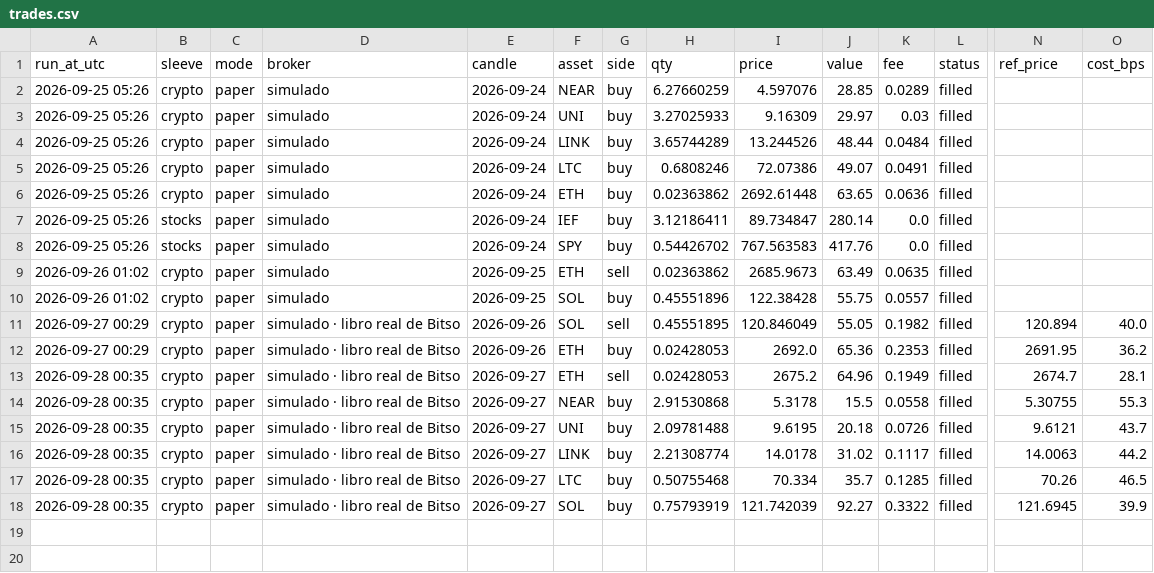
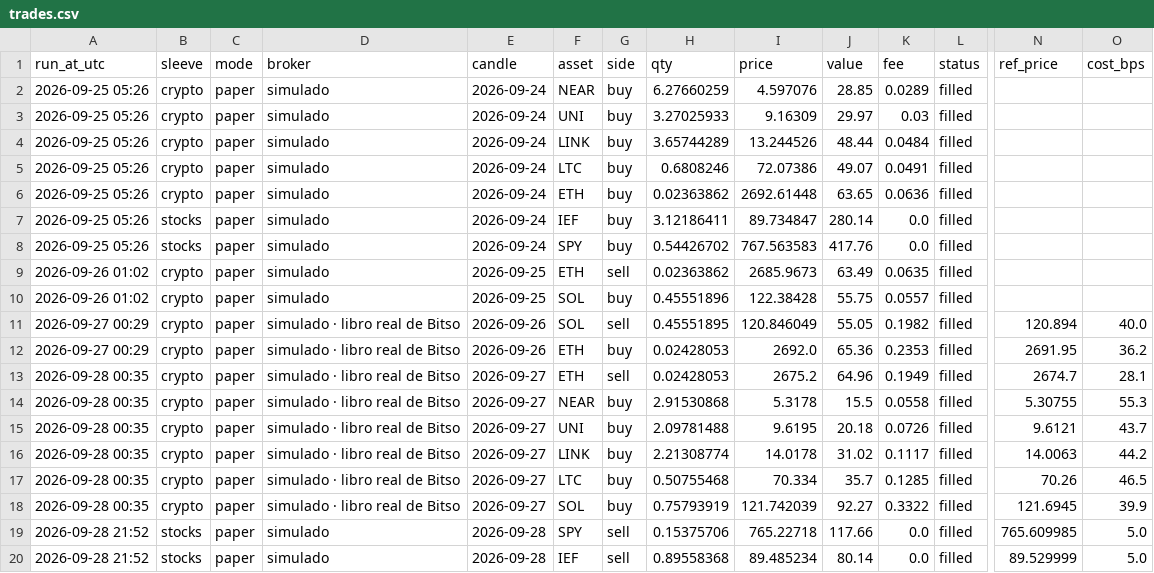
Before and after one commit to MarioB19/trading-lab, a CSV file: state/trades.csv, drawn as a sheet; only a part is shown, gaps mark what is left out; rows hold the shown columns only; the diff names each change by its address in the sheet, - before the commit and + after, or states it on an @@ line.

```diff
--- a/state/trades.csv
+++ b/state/trades.csv
+row 19: 2026-09-28 21:52 | stocks | paper | simulado | 2026-09-28 | SPY | sell | 0.15375706 | 765.22718 | 117.66 | 0.0 | filled | 765.609985 | 5.0
+row 20: 2026-09-28 21:52 | stocks | paper | simulado | 2026-09-28 | IEF | sell | 0.89558368 | 89.485234 | 80.14 | 0.0 | filled | 89.529999 | 5.0
```
Also changed, not shown: state/equity.csv, state/live_equity.csv, 4 other files.
